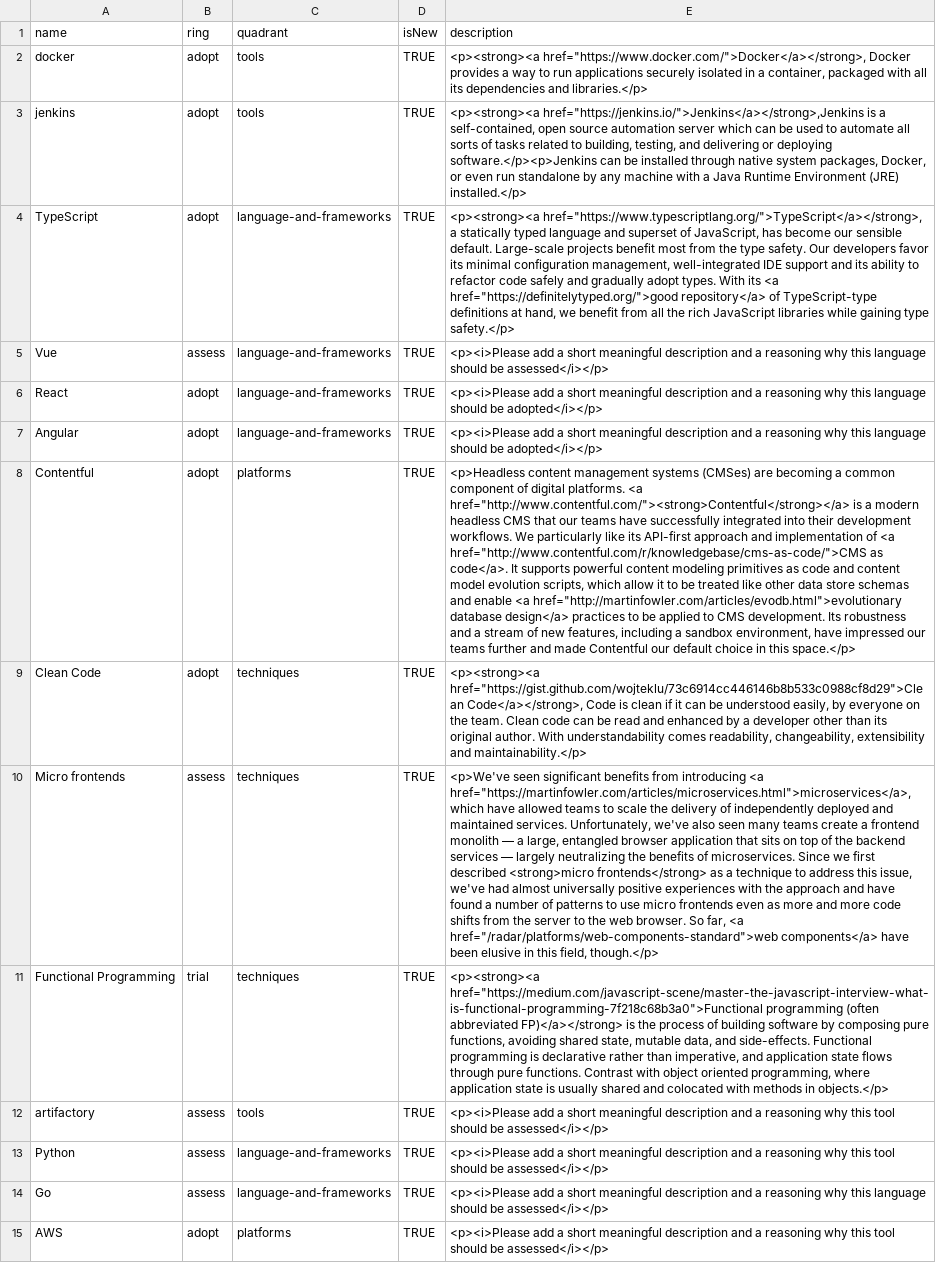
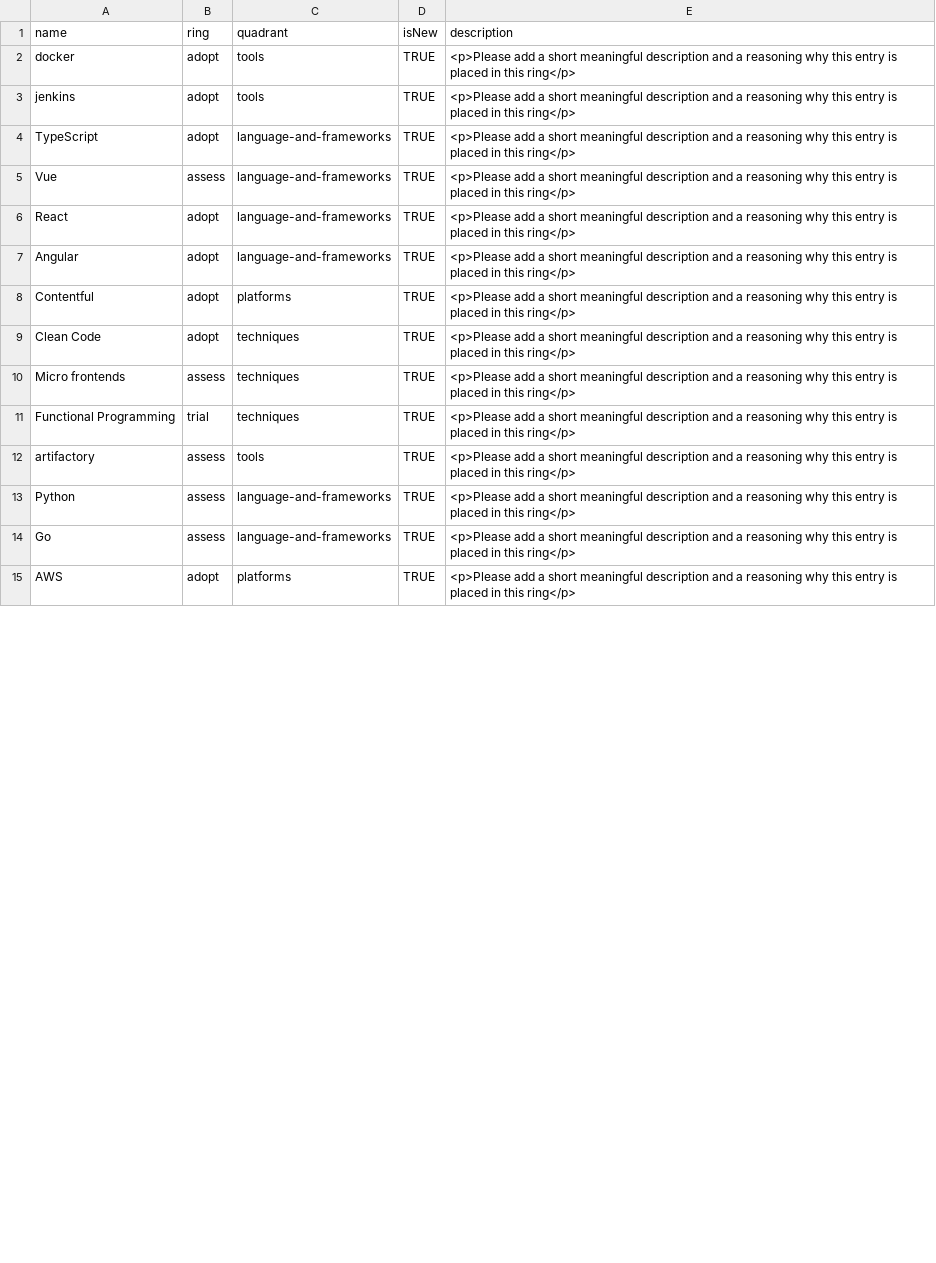
Before and after one commit to rhafner/technology-radar, a CSV file: vi-technology-radar-data.csv, drawn as a sheet; only a part is shown; the diff covers the shown part only; the diff names each change by its address in the sheet, - before the commit and + after, or states it on an @@ line.

Commit message:
replaced all description with standard text

```diff
--- a/vi-technology-radar-data.csv
+++ b/vi-technology-radar-data.csv
-E2 (description): <p><strong><a href="https://www.docker.com/">Docker</a></strong>, Docker provides a way to run applications securely isolated in a container, packaged with all its dependencies and libraries.</p>
+E2 (description): <p>Please add a short meaningful description and a reasoning why this entry is placed in this ring</p>
-E3 (description): <p><strong><a href="https://jenkins.io/">Jenkins</a></strong>,Jenkins is a self-contained, open source automation server which can be used to automate all sorts of tasks related to building, testing, and delivering or deploying software.</p><p>Jenkins can be installed through native system packages, Docker, or even run standalone by any machine with a Java Runtime Environment (JRE) installed.</p>
+E3 (description): <p>Please add a short meaningful description and a reasoning why this entry is placed in this ring</p>
-E4 (description): <p><strong><a href="https://www.typescriptlang.org/">TypeScript</a></strong>, a statically typed language and superset of JavaScript, has become our sensible default. Large-scale projects benefit most from the type safety. Our developers favor its minimal configuration management, well-integrated IDE support and its ability to refactor code safely and gradually adopt types. With its <a href="https://definitelytyped.org/">good repository</a> of TypeScript-type definitions at hand, we benefit from all the rich JavaScript libraries while gaining type safety.</p>
+E4 (description): <p>Please add a short meaningful description and a reasoning why this entry is placed in this ring</p>
-E5 (description): <p><i>Please add a short meaningful description and a reasoning why this language should be assessed</i></p>
+E5 (description): <p>Please add a short meaningful description and a reasoning why this entry is placed in this ring</p>
-E6:E7 (description): <p><i>Please add a short meaningful description and a reasoning why this language should be adopted</i></p>
+E6:E7 (description): <p>Please add a short meaningful description and a reasoning why this entry is placed in this ring</p>
-E8 (description): <p>Headless content management systems (CMSes) are becoming a common component of digital platforms. <a href="http://www.contentful.com/"><strong>Contentful</strong></a> is a modern headless CMS that our teams have successfully integrated into their development workflows. We particularly like its API-first approach and implementation of <a href="http://www.contentful.com/r/knowledgebase/cms-as-code/">CMS as code</a>. It supports powerful content modeling primitives as code and content model evolution scripts, which allow it to be treated like other data store schemas and enable <a href="http://martinfowler.com/articles/evodb.html">evolutionary database design</a> practices to be applied to CMS development. Its robustness and a stream of new features, including a sandbox environment, have impressed our teams further and made Contentful our default choice in this space.</p>
+E8 (description): <p>Please add a short meaningful description and a reasoning why this entry is placed in this ring</p>
-E9 (description): <p><strong><a href="https://gist.github.com/wojteklu/73c6914cc446146b8b533c0988cf8d29">Clean Code</a></strong>, Code is clean if it can be understood easily, by everyone on the team. Clean code can be read and enhanced by a developer other than its original author. With understandability comes readability, changeability, extensibility and maintainability.</p>
+E9 (description): <p>Please add a short meaningful description and a reasoning why this entry is placed in this ring</p>
-E10 (description): <p>We've seen significant benefits from introducing <a href="https://martinfowler.com/articles/microservices.html">microservices</a>, which have allowed teams to scale the delivery of independently deployed and maintained services. Unfortunately, we've also seen many teams create a frontend monolith — a large, entangled browser application that sits on top of the backend services — largely neutralizing the benefits of microservices. Since we first described <strong>micro frontends</strong> as a technique to address this issue, we've had almost universally positive experiences with the approach and have found a number of patterns to use micro frontends even as more and more code shifts from the server to the web browser. So far, <a href="/radar/platforms/web-components-standard">web components</a> have been elusive in this field, though.</p>
+E10 (description): <p>Please add a short meaningful description and a reasoning why this entry is placed in this ring</p>
-E11 (description): <p><strong><a href="https://medium.com/javascript-scene/master-the-javascript-interview-what-is-functional-programming-7f218c68b3a0">Functional programming (often abbreviated FP)</a></strong> is the process of building software by composing pure functions, avoiding shared state, mutable data, and side-effects. Functional programming is declarative rather than imperative, and application state flows through pure functions. Contrast with object oriented programming, where application state is usually shared and colocated with methods in objects.</p>
+E11 (description): <p>Please add a short meaningful description and a reasoning why this entry is placed in this ring</p>
-E12:E13 (description): <p><i>Please add a short meaningful description and a reasoning why this tool should be assessed</i></p>
+E12:E13 (description): <p>Please add a short meaningful description and a reasoning why this entry is placed in this ring</p>
-E14 (description): <p><i>Please add a short meaningful description and a reasoning why this language should be assessed</i></p>
+E14 (description): <p>Please add a short meaningful description and a reasoning why this entry is placed in this ring</p>
-E15 (description): <p><i>Please add a short meaningful description and a reasoning why this tool should be assessed</i></p>
+E15 (description): <p>Please add a short meaningful description and a reasoning why this entry is placed in this ring</p>
```
Also changed, not shown: 30 edited cells elsewhere in this file.
